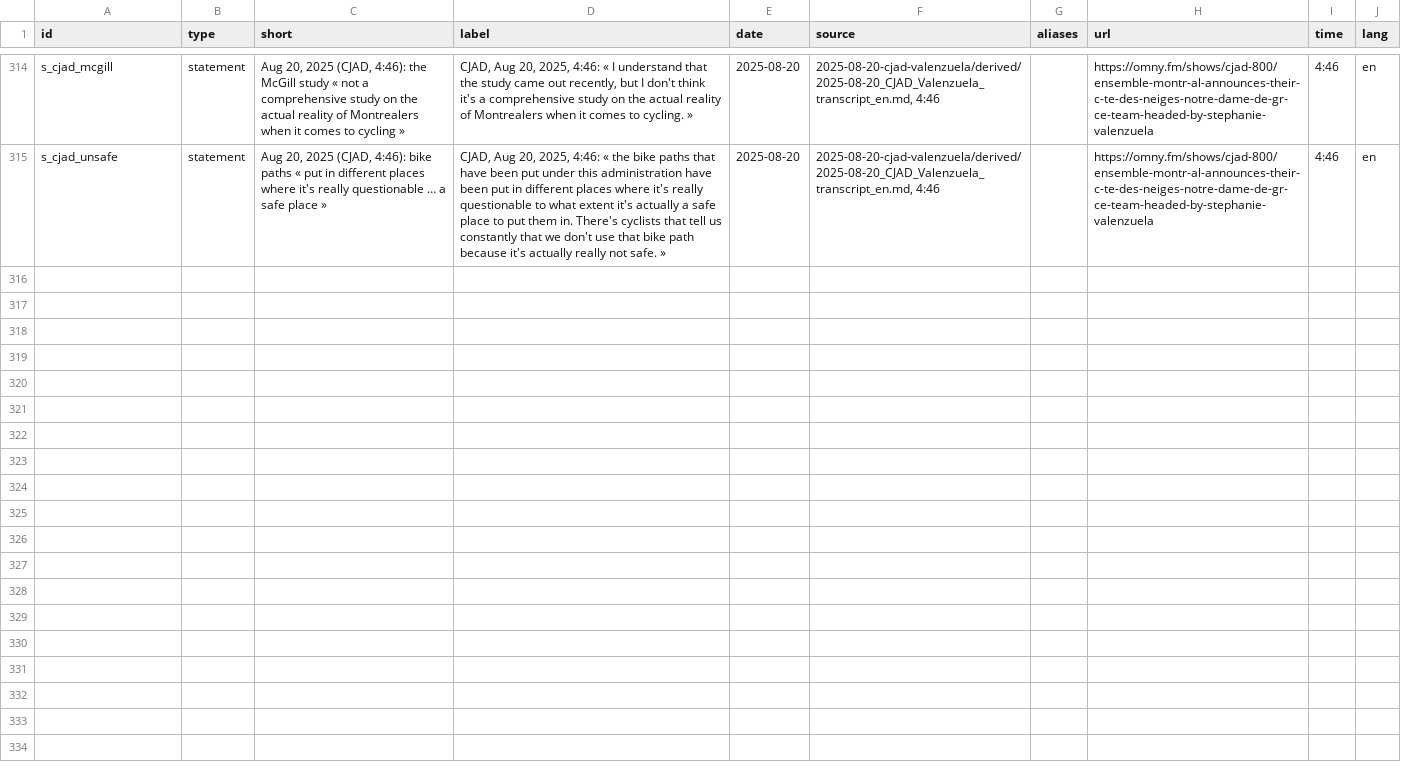
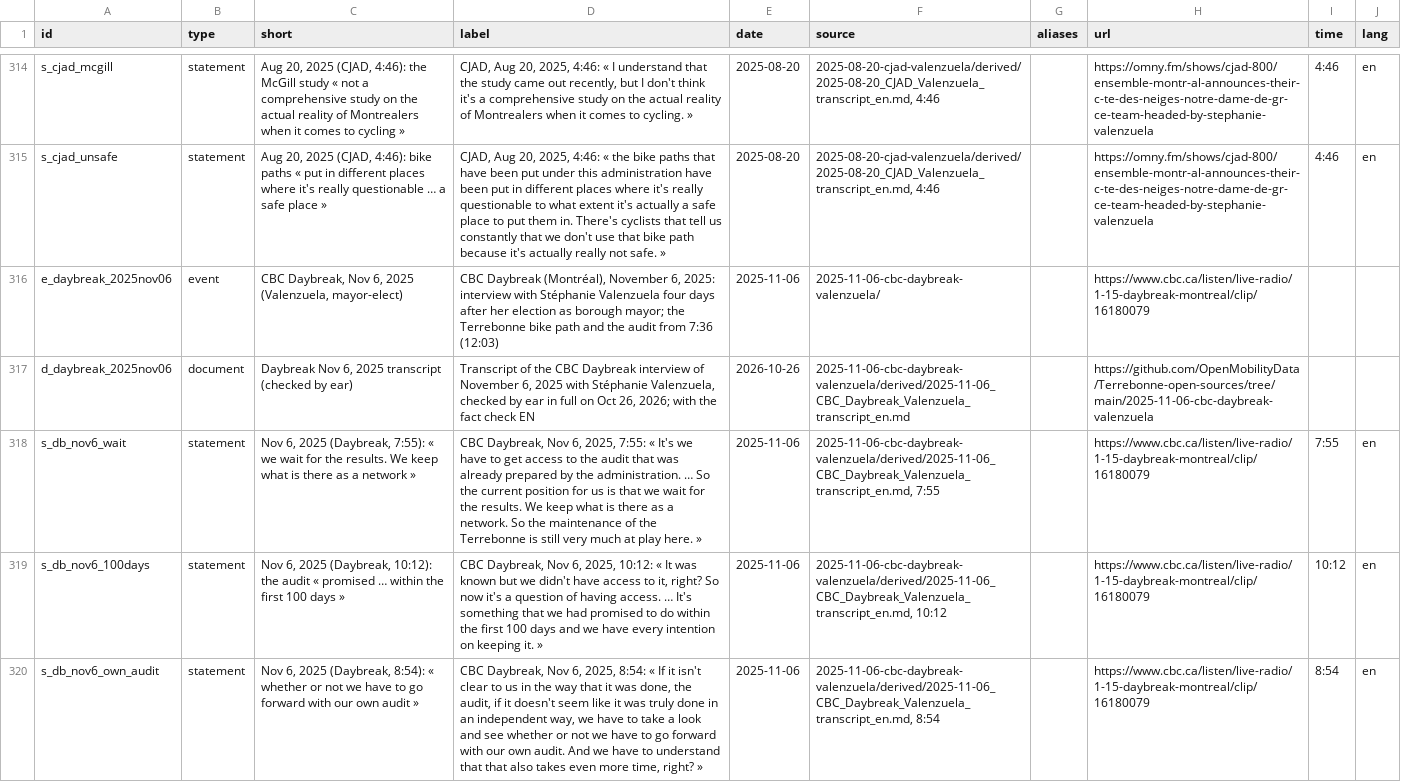
Before and after one commit to OpenMobilityData/Terrebonne-open-sources, a CSV file: 2026-evidence-graph/nodes.csv, drawn as a sheet; only a part is shown, gaps mark what is left out; the diff names each change by its address in the sheet, - before the commit and + after, or states it on an @@ line.

```diff
--- a/2026-evidence-graph/nodes.csv
+++ b/2026-evidence-graph/nodes.csv
+row 316: e_daybreak_2025nov06 | event | CBC Daybreak, Nov 6, 2025 (Valenzuela, mayor-elect) | CBC Daybreak (Montréal), November 6, 2025: interview with Stéphanie Valenzuela four days after her election as borough mayor; the Terrebonne bike path and the audit from 7:36 (12:03) | 2025-11-06 | 2025-11-06-cbc-daybreak-valenzuela/ |  | https://www.cbc.ca/listen/live-radio/1-15-daybreak-montreal/clip/16180079
+row 317: d_daybreak_2025nov06 | document | Daybreak Nov 6, 2025 transcript (checked by ear) | Transcript of the CBC Daybreak interview of November 6, 2025 with Stéphanie Valenzuela, checked by ear in full on Oct 26, 2026; with the fact check EN | 2026-10-26 | 2025-11-06-cbc-daybreak-valenzuela/derived/2025-11-06_CBC_Daybreak_Valenzuela_transcript_en.md |  | https://github.com/OpenMobilityData/Terrebonne-open-sources/tree/main/2025-11-06-cbc-daybreak-valenzuela
+row 318: s_db_nov6_wait | statement | Nov 6, 2025 (Daybreak, 7:55): « we wait for the results. We keep what is there as a network » | CBC Daybreak, Nov 6, 2025, 7:55: « It's we have to get access to the audit that was already prepared by the administration. … So the current position for us is that we wait for the results. We keep what is there as a network. So the maintenance of the Terrebonne is still very much at play here. » | 2025-11-06 | 2025-11-06-cbc-daybreak-valenzuela/derived/2025-11-06_CBC_Daybreak_Valenzuela_transcript_en.md, 7:55 |  | https://www.cbc.ca/listen/live-radio/1-15-daybreak-montreal/clip/16180079 | 7:55 | en
+row 319: s_db_nov6_100days | statement | Nov 6, 2025 (Daybreak, 10:12): the audit « promised … within the first 100 days » | CBC Daybreak, Nov 6, 2025, 10:12: « It was known but we didn't have access to it, right? So now it's a question of having access. … It's something that we had promised to do within the first 100 days and we have every intention on keeping it. » | 2025-11-06 | 2025-11-06-cbc-daybreak-valenzuela/derived/2025-11-06_CBC_Daybreak_Valenzuela_transcript_en.md, 10:12 |  | https://www.cbc.ca/listen/live-radio/1-15-daybreak-montreal/clip/16180079 | 10:12 | en
+row 320: s_db_nov6_own_audit | statement | Nov 6, 2025 (Daybreak, 8:54): « whether or not we have to go forward with our own audit » | CBC Daybreak, Nov 6, 2025, 8:54: « If it isn't clear to us in the way that it was done, the audit, if it doesn't seem like it was truly done in an independent way, we have to take a look and see whether or not we have to go forward with our own audit. And we have to understand that that also takes even more time, right? » | 2025-11-06 | 2025-11-06-cbc-daybreak-valenzuela/derived/2025-11-06_CBC_Daybreak_Valenzuela_transcript_en.md, 8:54 |  | https://www.cbc.ca/listen/live-radio/1-15-daybreak-montreal/clip/16180079 | 8:54 | en
```
Also changed, not shown: 2026-evidence-graph/edges.csv, 14 other files.
